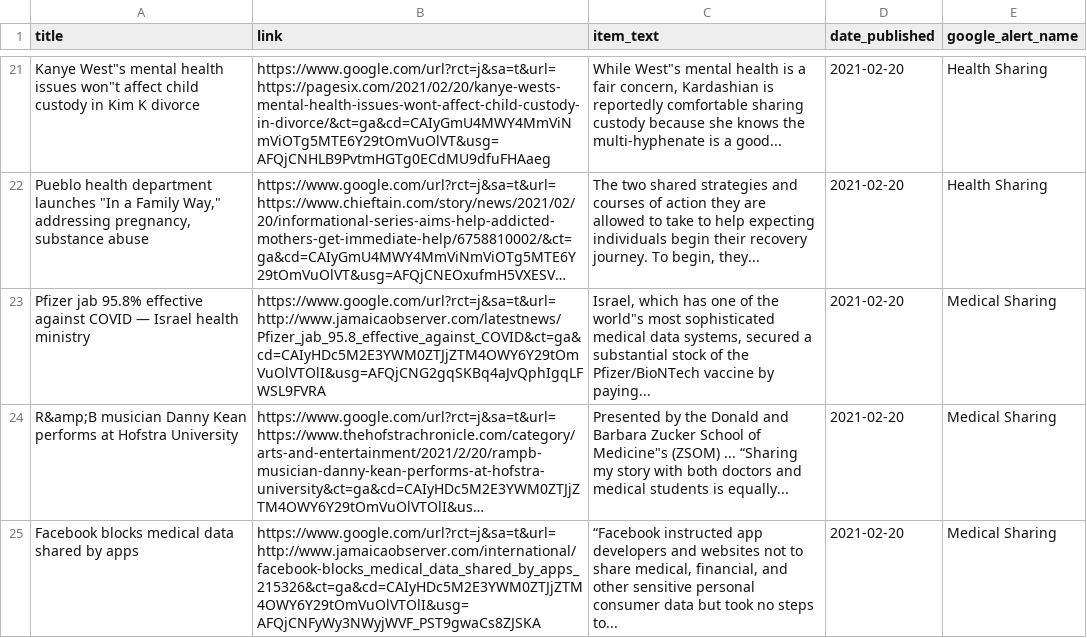
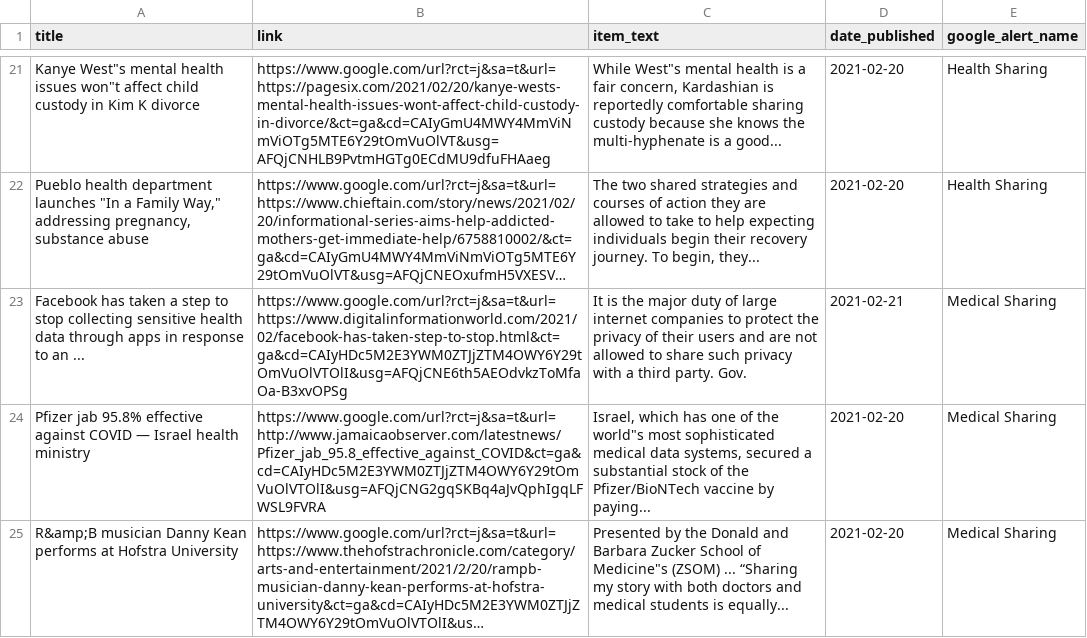
Before and after one commit to jbarton311/bb_consulting_public, a CSV file: congressional_analysis/data/RSS_Health_Feed.csv, drawn as a sheet; only a part is shown, gaps mark what is left out; the shorter side is filled out with more unchanged rows; long unchanged cells end in …; the diff names each change by its address in the sheet, - before the commit and + after, or states it on an @@ line.

Commit message:
Adding output data for 2021-02-21

```diff
--- a/congressional_analysis/data/RSS_Health_Feed.csv
+++ b/congressional_analysis/data/RSS_Health_Feed.csv
+row 23: Facebook has taken a step to stop collecting sensitive health data through apps in response to an ... | https://www.google.com/url?rct=j&sa=t&url=https://www.digitalinformationworld.com/2021/02/facebook-has-taken-step-to-stop.html&ct=ga&cd=CAIyHDc5M2E3YWM0ZTJjZTM4OWY6Y29tOmVuOlVTOlI&usg=AFQjCNE6th5AEOdvkzToMfaOa-B3xvOPSg | It is the major duty of large internet companies to protect the privacy of their users and are not allowed to share such privacy with a third party. Gov. | 2021-02-21 | Medical Sharing
```
